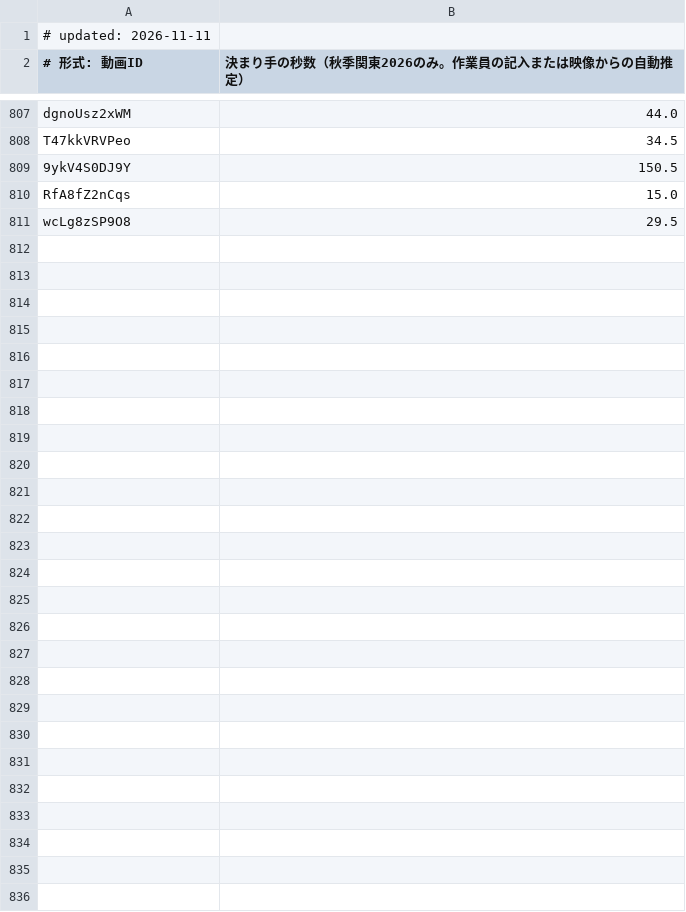
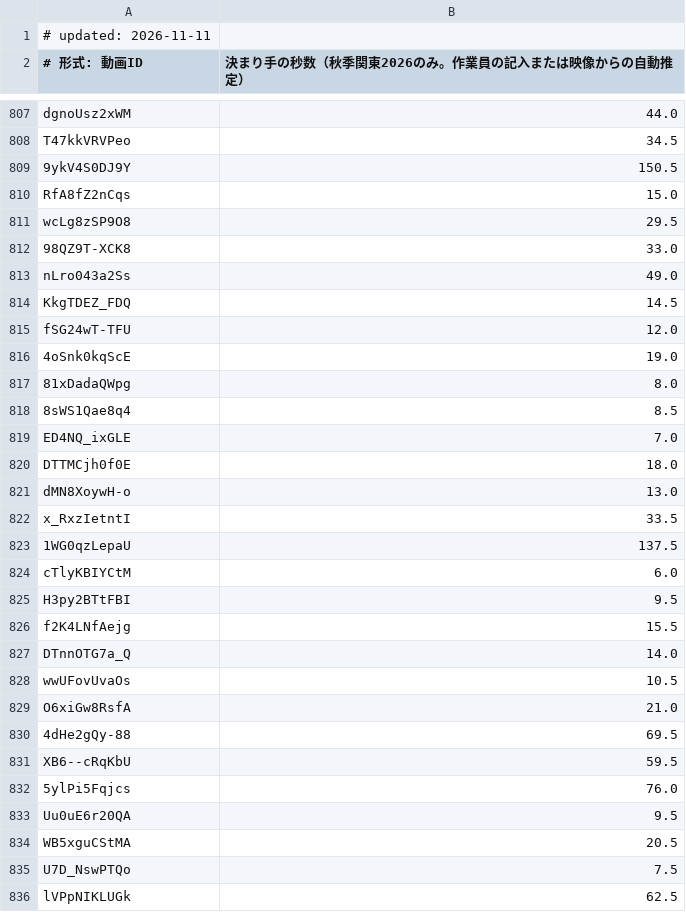
Before and after one commit to sportschanbaragakuseirenmei/member-video-list, a TSV file: data/strike.tsv, drawn as a sheet; only a part is shown, gaps mark what is left out; the diff names each change by its address in the sheet, - before the commit and + after, or states it on an @@ line.

```diff
--- a/data/strike.tsv
+++ b/data/strike.tsv
+row 812: 98QZ9T-XCK8 | 33.0
+row 813: nLro043a2Ss | 49.0
+row 814: KkgTDEZ_FDQ | 14.5
+row 815: fSG24wT-TFU | 12.0
+row 816: 4oSnk0kqScE | 19.0
+row 817: 81xDadaQWpg | 8.0
+row 818: 8sWS1Qae8q4 | 8.5
+row 819: ED4NQ_ixGLE | 7.0
+row 820: DTTMCjh0f0E | 18.0
+row 821: dMN8XoywH-o | 13.0
+row 822: x_RxzIetntI | 33.5
+row 823: 1WG0qzLepaU | 137.5
+row 824: cTlyKBIYCtM | 6.0
+row 825: H3py2BTtFBI | 9.5
+row 826: f2K4LNfAejg | 15.5
+row 827: DTnnOTG7a_Q | 14.0
+row 828: wwUFovUvaOs | 10.5
+row 829: O6xiGw8RsfA | 21.0
+row 830: 4dHe2gQy-88 | 69.5
+row 831: XB6--cRqKbU | 59.5
+row 832: 5ylPi5Fqjcs | 76.0
+row 833: Uu0uE6r20QA | 9.5
+row 834: WB5xguCStMA | 20.5
+row 835: U7D_NswPTQo | 7.5
+row 836: lVPpNIKLUGk | 62.5
```
